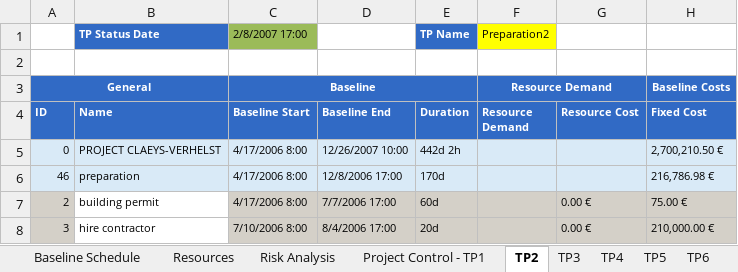
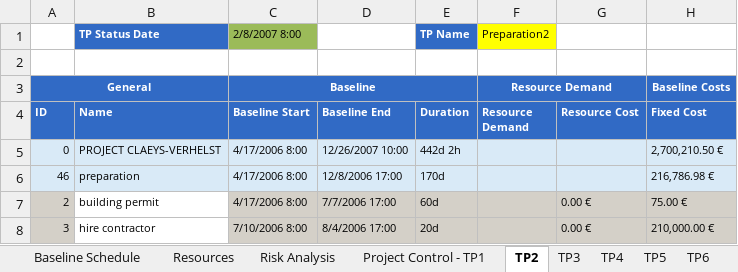
Before and after one commit to ghbonne/PMConverter, an Excel workbook: PMConverter/administration/2_Project data input sheet_extended_checked.xlsx, sheet TP2, drawn as a sheet; only a part is shown; values as stored, in another font and other column widths than the file's, no borders; conditional formats not drawn; the diff names each change by its address in the sheet, - before the commit and + after, or states it on an @@ line.

```diff
--- a/PMConverter/administration/2_Project data input sheet_extended_checked.xlsx (sheet TP2)
+++ b/PMConverter/administration/2_Project data input sheet_extended_checked.xlsx (sheet TP2)
-C1 (Baseline Start): 2/8/2007 17:00
+C1 (Baseline Start): 2/8/2007 8:00
```
Also changed, not shown: sheet TP3, sheet TP4, sheet TP5, sheet TP6, sheet TP7, sheet Project Control - TP1, 2 other files.
